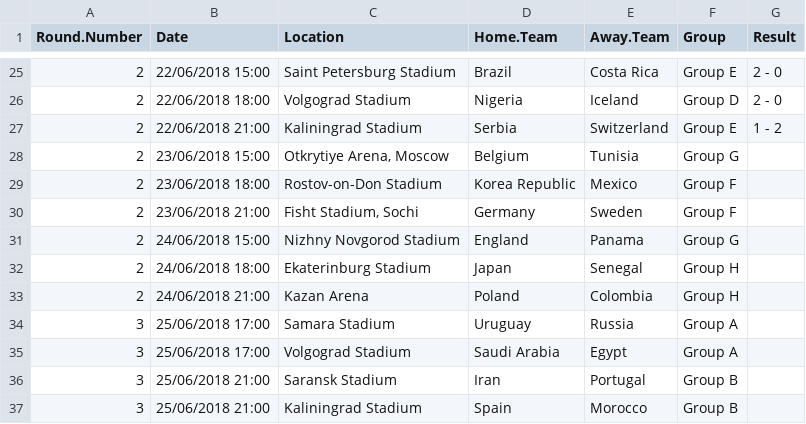
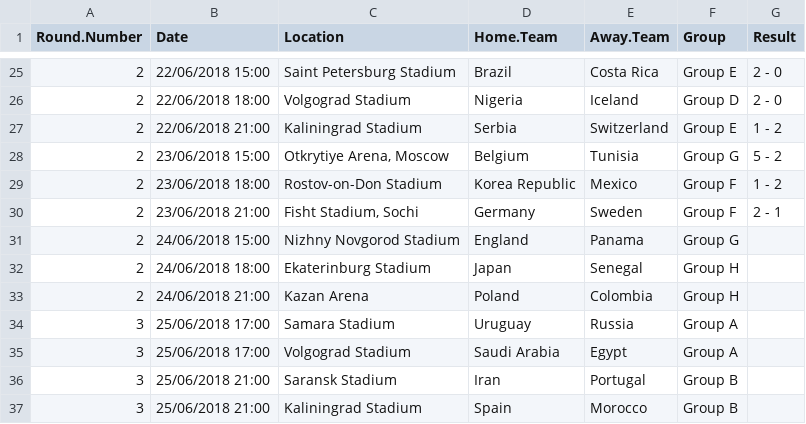
Before and after one commit to hbuchta/fifa2018, a CSV file: data/FIFA_Worldcup_2018_results.csv, drawn as a sheet; only a part is shown, gaps mark what is left out.

Commit message:
updated data set and chart

```diff
--- a/data/FIFA_Worldcup_2018_results.csv
+++ b/data/FIFA_Worldcup_2018_results.csv
@@ -27,5 +27,5 @@
 "2","22/06/2018 21:00","Kaliningrad Stadium","Serbia","Switzerland","Group E","1 - 2"
-"2","23/06/2018 15:00","Otkrytiye Arena, Moscow","Belgium","Tunisia","Group G",""
-"2","23/06/2018 18:00","Rostov-on-Don Stadium","Korea Republic","Mexico","Group F",""
-"2","23/06/2018 21:00","Fisht Stadium, Sochi","Germany","Sweden","Group F",""
+"2","23/06/2018 15:00","Otkrytiye Arena, Moscow","Belgium","Tunisia","Group G","5 - 2"
+"2","23/06/2018 18:00","Rostov-on-Don Stadium","Korea Republic","Mexico","Group F","1 - 2"
+"2","23/06/2018 21:00","Fisht Stadium, Sochi","Germany","Sweden","Group F","2 - 1"
 "2","24/06/2018 15:00","Nizhny Novgorod Stadium","England","Panama","Group G",""
```
Also changed, not shown: 4 other files.
